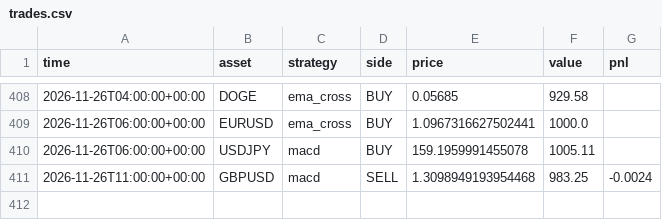
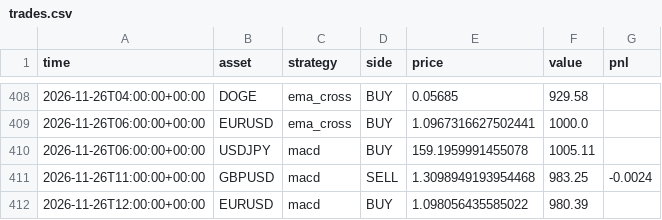
Before and after one commit to RocketLutzk/tradesim, a CSV file: data/trades.csv, drawn as a sheet; only a part is shown, gaps mark what is left out.

```diff
--- a/data/trades.csv
+++ b/data/trades.csv
@@ -411 +411,2 @@ time,asset,strategy,side,price,value,pnl
 2026-11-26T11:00:00+00:00,GBPUSD,macd,SELL,1.3098949193954468,983.25,-0.0024
+2026-11-26T12:00:00+00:00,EURUSD,macd,BUY,1.098056435585022,980.39,
```
Also changed, not shown: 2 other files.
